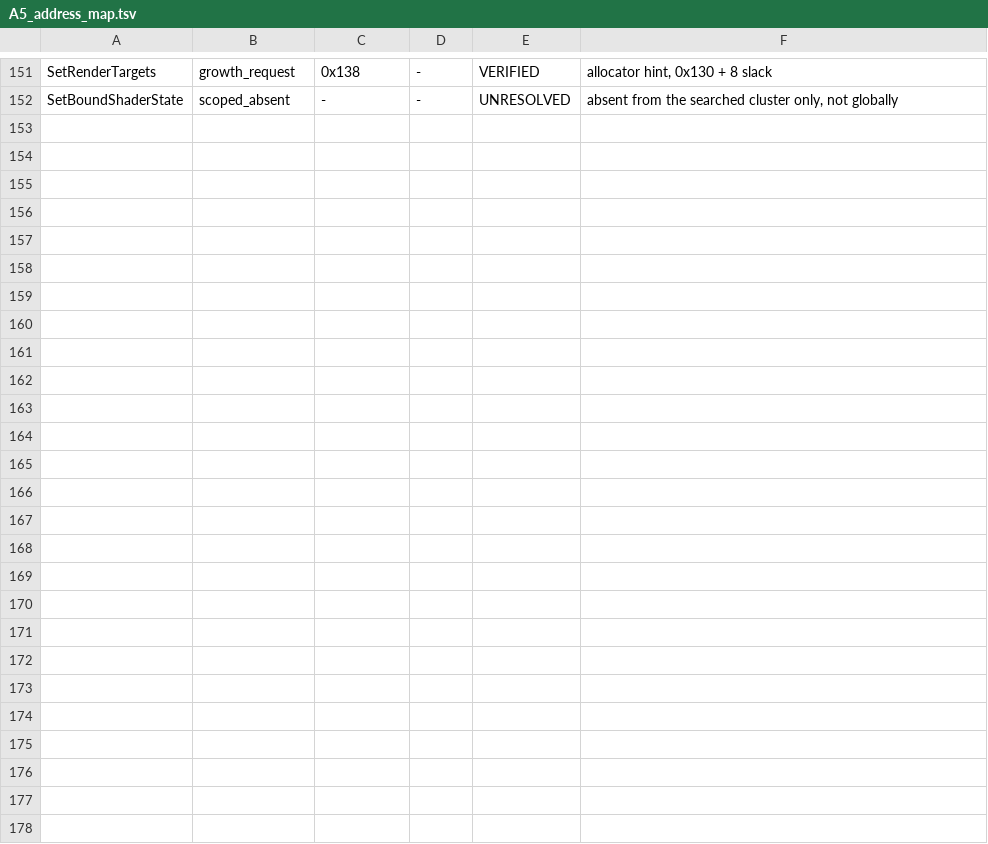
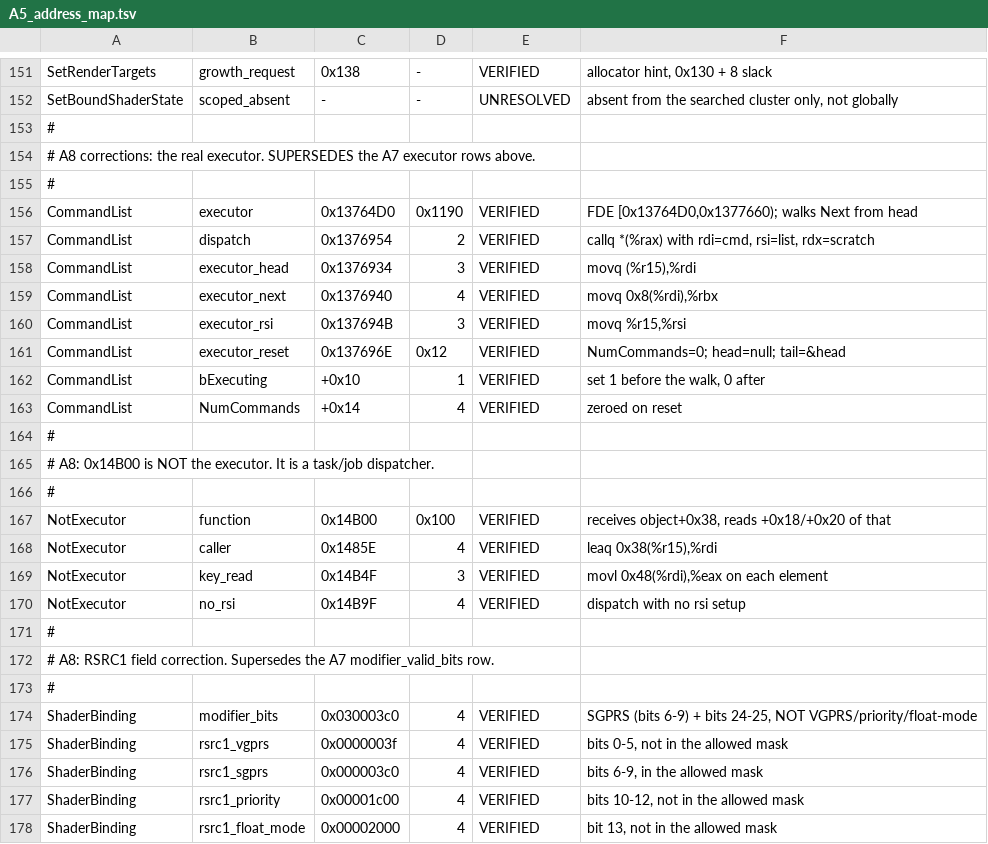
Before and after one commit to s-ilent/DeracinePCVR, a TSV file: maps/A5_address_map.tsv, drawn as a sheet; only a part is shown, gaps mark what is left out.

Commit message:
A8: recover the real deferred-command executor
0x14B00 is not the RHI command executor. The audit was right on all three
counts. The caller at 0x1486A passes object+0x38, so 0x14B00 reads +0x50/+0x58
of the original object, not +0x08/+0x10. It reads +0x48 of each dispatched
element, past the end of a 0x38-byte command. And it never sets rsi before the
dispatch, which FRHICommandDrawIndexedPrimitive::Execute requires.

The real executor is at 0x13764D0 with the dispatch at 0x1376954. It sets
bExecuting, loads the head from (%r15), walks Next at cmd+0x08, passes the list
as rsi, and dispatches vtable[0]. The wrapper at 0x13A68B0 reads 0x20(%rsi) as
the context, so the calling convention lines up. After the walk it resets the
allocator, zeroes NumCommands, clears the head and points the tail slot back at
the head.

That also settles ordering: execution order is list order, and list order is
append order. The A7 open question about array order was based on the wrong
function.

Corrects the RSRC1 field attribution. The allowed mask 0x030003C0 is SGPRS
(bits 6-9) plus bits 24-25, not VGPRS, priority or float mode.

Marks the superseded A7 executor interpretation at the top of the A7 handoff so
the Atlas does not propagate it. Preserves the append mechanism, allocator
analysis, null-shader branch and shader pointer chain.

Extends the verifier from 48 to 57 checks, including semantic cross-checks that
tie the executor's rsi to the wrapper's 0x20(%rsi) read rather than matching
bytes in isolation.

```diff
--- a/maps/A5_address_map.tsv
+++ b/maps/A5_address_map.tsv
@@ -152 +152,27 @@ SetRenderTargets	growth_request	0x138	-	VERIFIED	allocator hint, 0x130 + 8 slack
 SetBoundShaderState	scoped_absent	-	-	UNRESOLVED	absent from the searched cluster only, not globally
+#
+# A8 corrections: the real executor. SUPERSEDES the A7 executor rows above.
+#
+CommandList	executor	0x13764D0	0x1190	VERIFIED	FDE [0x13764D0,0x1377660); walks Next from head
+CommandList	dispatch	0x1376954	2	VERIFIED	callq *(%rax) with rdi=cmd, rsi=list, rdx=scratch
+CommandList	executor_head	0x1376934	3	VERIFIED	movq (%r15),%rdi
+CommandList	executor_next	0x1376940	4	VERIFIED	movq 0x8(%rdi),%rbx
+CommandList	executor_rsi	0x137694B	3	VERIFIED	movq %r15,%rsi
+CommandList	executor_reset	0x137696E	0x12	VERIFIED	NumCommands=0; head=null; tail=&head
+CommandList	bExecuting	+0x10	1	VERIFIED	set 1 before the walk, 0 after
+CommandList	NumCommands	+0x14	4	VERIFIED	zeroed on reset
+#
+# A8: 0x14B00 is NOT the executor. It is a task/job dispatcher.
+#
+NotExecutor	function	0x14B00	0x100	VERIFIED	receives object+0x38, reads +0x18/+0x20 of that
+NotExecutor	caller	0x1485E	4	VERIFIED	leaq 0x38(%r15),%rdi
+NotExecutor	key_read	0x14B4F	3	VERIFIED	movl 0x48(%rdi),%eax on each element
+NotExecutor	no_rsi	0x14B9F	4	VERIFIED	dispatch with no rsi setup
+#
+# A8: RSRC1 field correction. Supersedes the A7 modifier_valid_bits row.
+#
+ShaderBinding	modifier_bits	0x030003c0	4	VERIFIED	SGPRS (bits 6-9) + bits 24-25, NOT VGPRS/priority/float-mode
+ShaderBinding	rsrc1_vgprs	0x0000003f	4	VERIFIED	bits 0-5, not in the allowed mask
+ShaderBinding	rsrc1_sgprs	0x000003c0	4	VERIFIED	bits 6-9, in the allowed mask
+ShaderBinding	rsrc1_priority	0x00001c00	4	VERIFIED	bits 10-12, not in the allowed mask
+ShaderBinding	rsrc1_float_mode	0x00002000	4	VERIFIED	bit 13, not in the allowed mask
```
Also changed, not shown: 3 other files.
